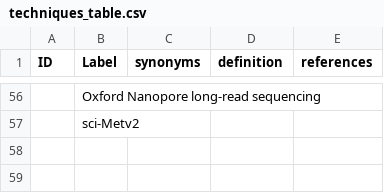
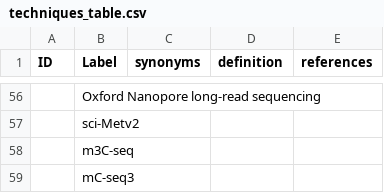
Before and after one commit to patrick-lloyd-ray/controlled-vocabularies.github.io, a CSV file: techniques_table.csv, drawn as a sheet; only a part is shown, gaps mark what is left out; the diff names each change by its address in the sheet, - before the commit and + after, or states it on an @@ line.

Commit message:
adding m3C-seq and mC-deq3

```diff
--- a/techniques_table.csv
+++ b/techniques_table.csv
+row 58:  | m3C-seq
+row 59:  | mC-seq3
```
